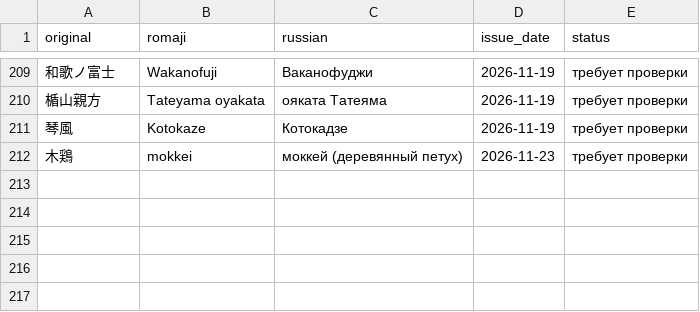
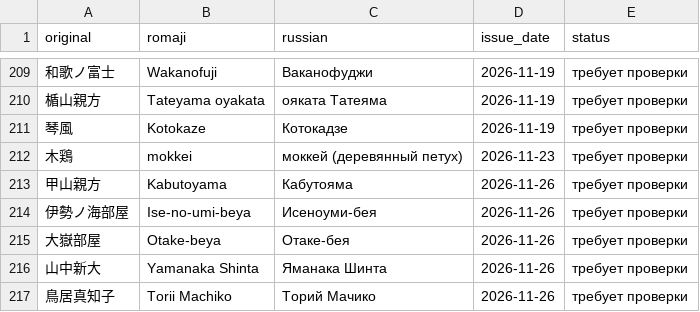
Before and after one commit to daoschnau/sumo-digest, a CSV file: data/new_terms.csv, drawn as a sheet; only a part is shown, gaps mark what is left out; the diff names each change by its address in the sheet, - before the commit and + after, or states it on an @@ line.

```diff
--- a/data/new_terms.csv
+++ b/data/new_terms.csv
+row 213: 甲山親方 | Kabutoyama | Кабутояма | 2026-11-26 | требует проверки
+row 214: 伊勢ノ海部屋 | Ise-no-umi-beya | Исеноуми-бея | 2026-11-26 | требует проверки
+row 215: 大嶽部屋 | Otake-beya | Отаке-бея | 2026-11-26 | требует проверки
+row 216: 山中新大 | Yamanaka Shinta | Яманака Шинта | 2026-11-26 | требует проверки
+row 217: 鳥居真知子 | Torii Machiko | Торий Мачико | 2026-11-26 | требует проверки
```
Also changed, not shown: 5 other files.
